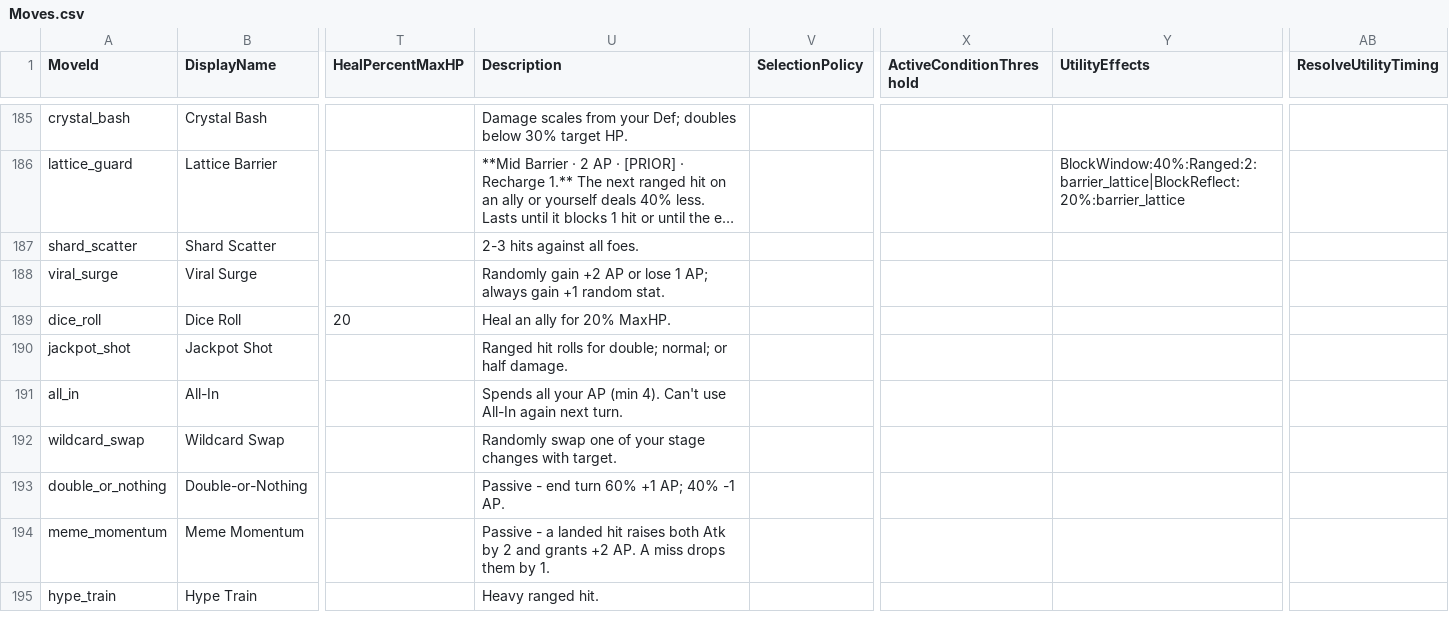
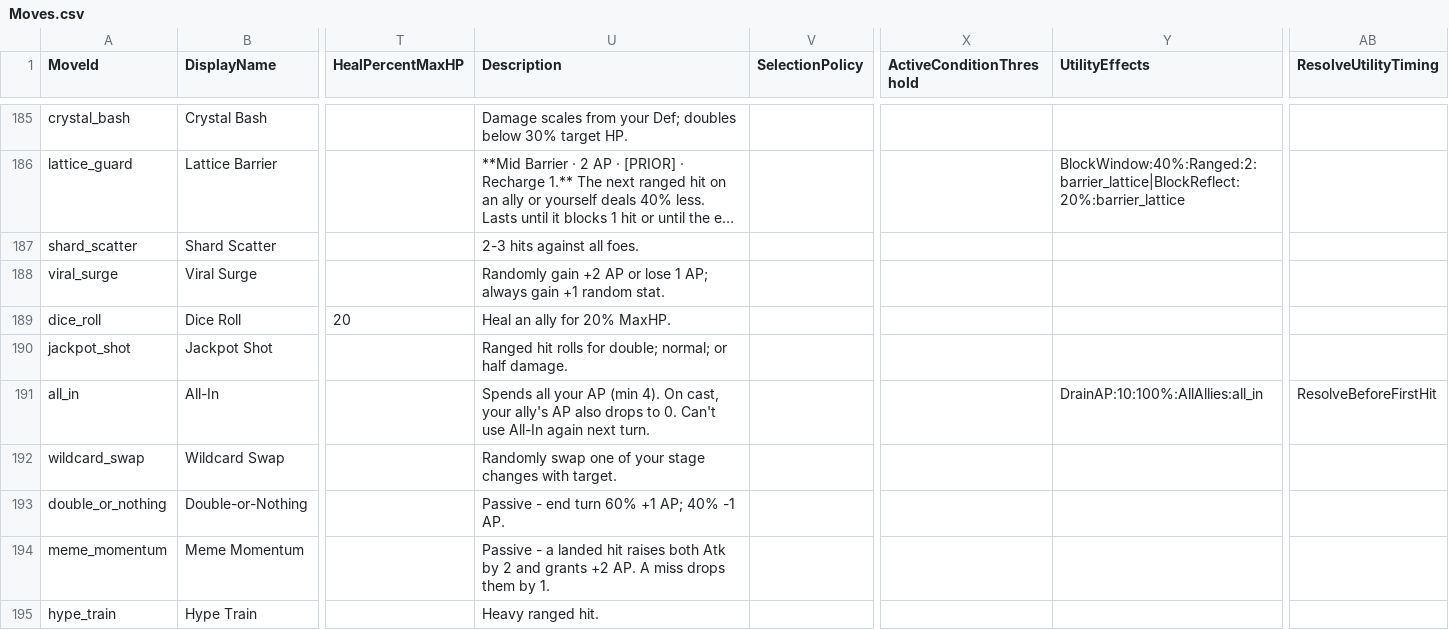
Before and after one commit to Cronusart/Chainbound, a CSV file: Docs/Specs/Combat/Data/Moves.csv, drawn as a sheet; only a part is shown, gaps mark what is left out; long unchanged cells end in …; the diff names each change by its address in the sheet, - before the commit and + after, or states it on an @@ line.

```diff
--- a/Docs/Specs/Combat/Data/Moves.csv
+++ b/Docs/Specs/Combat/Data/Moves.csv
-U191 (Description): …(min 4). Can't use…
+U191 (Description): …(min 4). On cast, your ally's AP also drops to 0. Can't use…
-Y191 (UtilityEffects): (empty)
+Y191 (UtilityEffects): DrainAP:10:100%:AllAllies:all_in
-AB191 (ResolveUtilityTiming): (empty)
+AB191 (ResolveUtilityTiming): ResolveBeforeFirstHit
```
Also changed, not shown: 15 other files.
